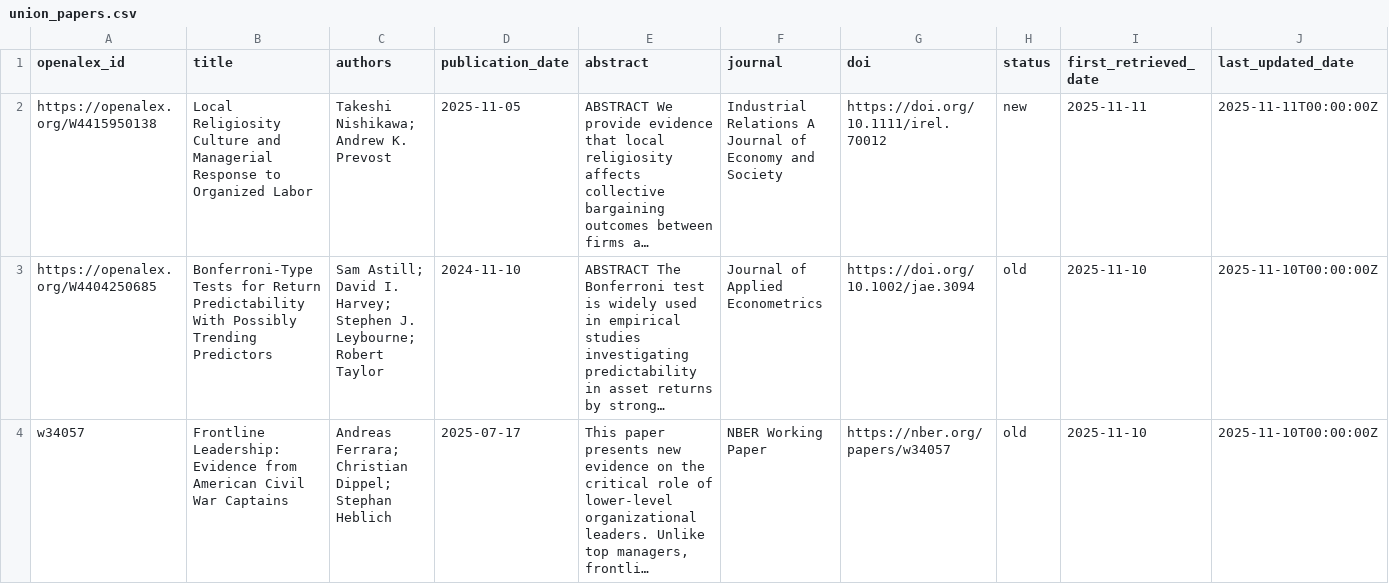
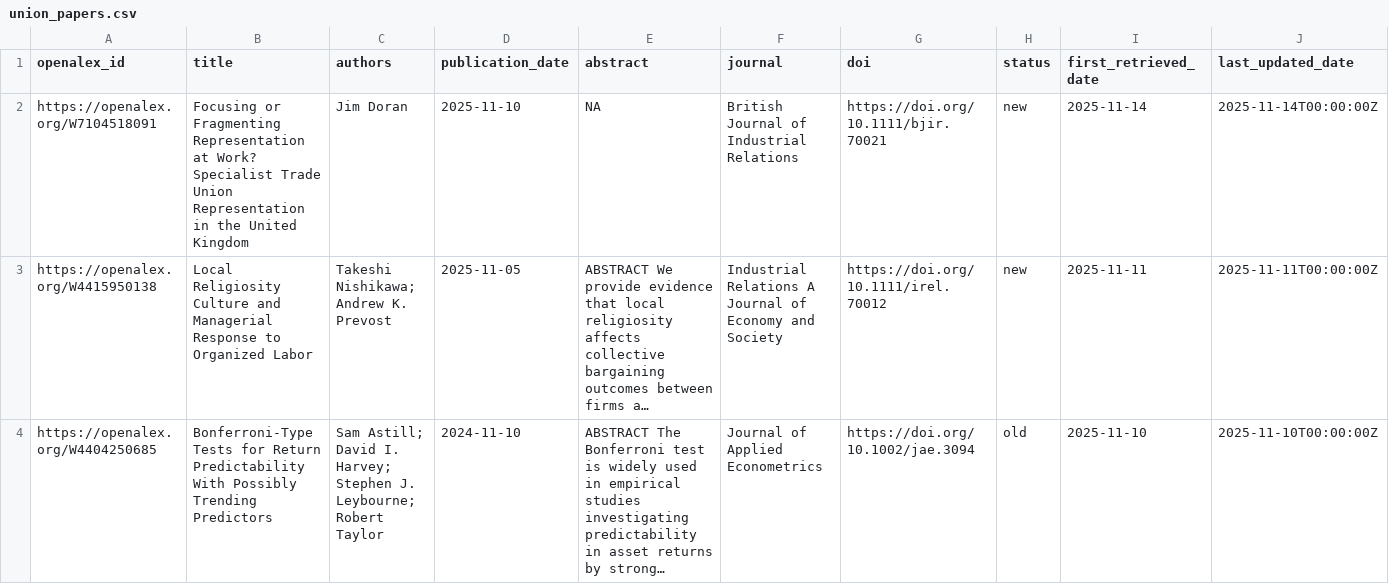
Before and after one commit to Economic/new_unions_papers, a CSV file: union_papers.csv, drawn as a sheet; only a part is shown; the shorter side is filled out with more unchanged rows; long unchanged cells end in …; the diff names each change by its address in the sheet, - before the commit and + after, or states it on an @@ line.

```diff
--- a/union_papers.csv
+++ b/union_papers.csv
+row 2: https://openalex.org/W7104518091 | Focusing or Fragmenting Representation at Work? Specialist Trade Union Representation in the United Kingdom | Jim Doran | 2025-11-10 | NA | British Journal of Industrial Relations | https://doi.org/10.1111/bjir.70021 | new | 2025-11-14 | 2025-11-14T00:00:00Z
```
Also changed, not shown: union_papers_to_email.csv.
